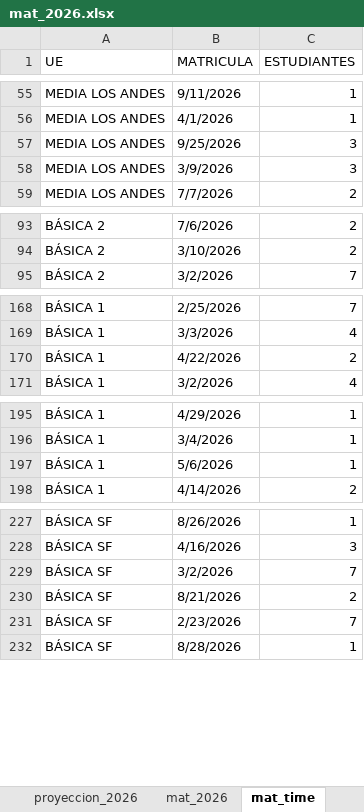
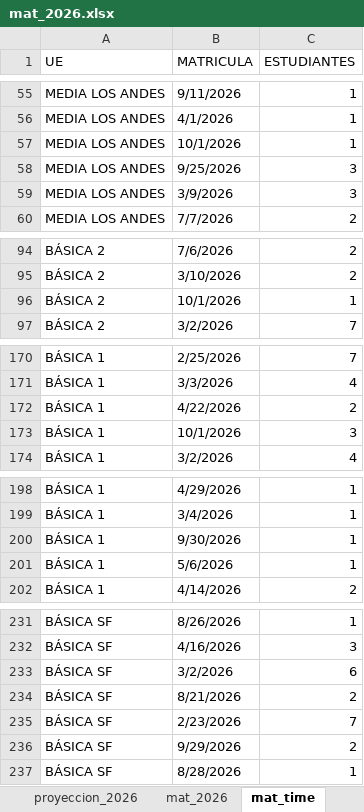
Before and after one commit to cjsepulveda/Proyect_multi_page, an Excel workbook: src/pages/data/mat_2026.xlsx, sheet mat_time, drawn as a sheet; only a part is shown, gaps mark what is left out; values as stored, in another font and other column widths than the file's, no cell formats; addresses are those after the commit; the diff covers the shown part only; the diff names each change by its address in the sheet, - before the commit and + after, or states it on an @@ line.

```diff
--- a/src/pages/data/mat_2026.xlsx (sheet mat_time)
+++ b/src/pages/data/mat_2026.xlsx (sheet mat_time)
+row 57: MEDIA LOS ANDES | 10/1/2026 | 1
+row 96: BÁSICA 2 | 10/1/2026 | 1
+row 173: BÁSICA 1 | 10/1/2026 | 3
+row 200: BÁSICA 1 | 9/30/2026 | 1
-C233 (ESTUDIANTES): 7
+C233 (ESTUDIANTES): 6
+row 236: BÁSICA SF | 9/29/2026 | 2
```
Also changed, not shown: 1 added row, 1 removed row, 1 moved row and 3 edited cells elsewhere in this sheet, sheet origen_colegios, sheet mat_2026, sheet origen_estudiantes, sheet genero, sheet com_est, cell formats.
